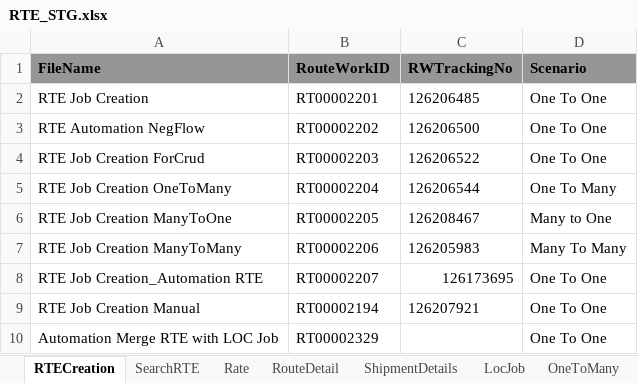
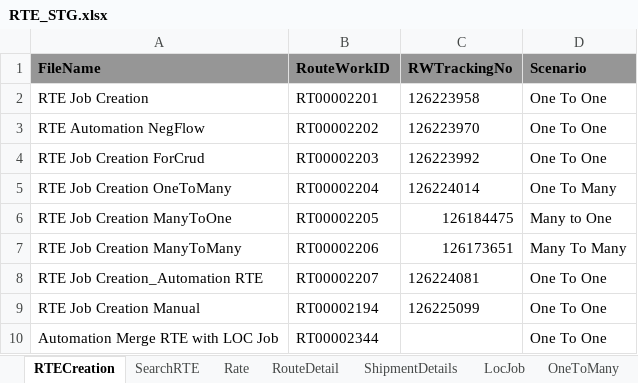
Before and after one commit to RavinaSamyak01/RTE, an Excel workbook: RTE/src/main/resources/RTE_STG.xlsx, sheet RTECreation, drawn as a sheet; values as stored, in another font and other column widths than the file's, no borders; the diff names each change by its address in the sheet, - before the commit and + after, or states it on an @@ line.

```diff
--- a/RTE/src/main/resources/RTE_STG.xlsx (sheet RTECreation)
+++ b/RTE/src/main/resources/RTE_STG.xlsx (sheet RTECreation)
-C2 (RWTrackingNo): 126206485
+C2 (RWTrackingNo): 126223958
-C3 (RWTrackingNo): 126206500
+C3 (RWTrackingNo): 126223970
-C4 (RWTrackingNo): 126206522
+C4 (RWTrackingNo): 126223992
-C5 (RWTrackingNo): 126206544
+C5 (RWTrackingNo): 126224014
-C6 (RWTrackingNo): 126208467
+C6 (RWTrackingNo): 126184475
-C7 (RWTrackingNo): 126205983
+C7 (RWTrackingNo): 126173651
-C8 (RWTrackingNo): 126173695
+C8 (RWTrackingNo): 126224081
-C9 (RWTrackingNo): 126207921
+C9 (RWTrackingNo): 126225099
-B10 (RouteWorkID): RT00002329
+B10 (RouteWorkID): RT00002344
```
Also changed, not shown: sheet OneToMany, sheet SearchRTE, sheet ManyToOne, sheet ManyToMany, sheet RouteDetail, sheet LocJob, 3 more sheets, 20 other files.
